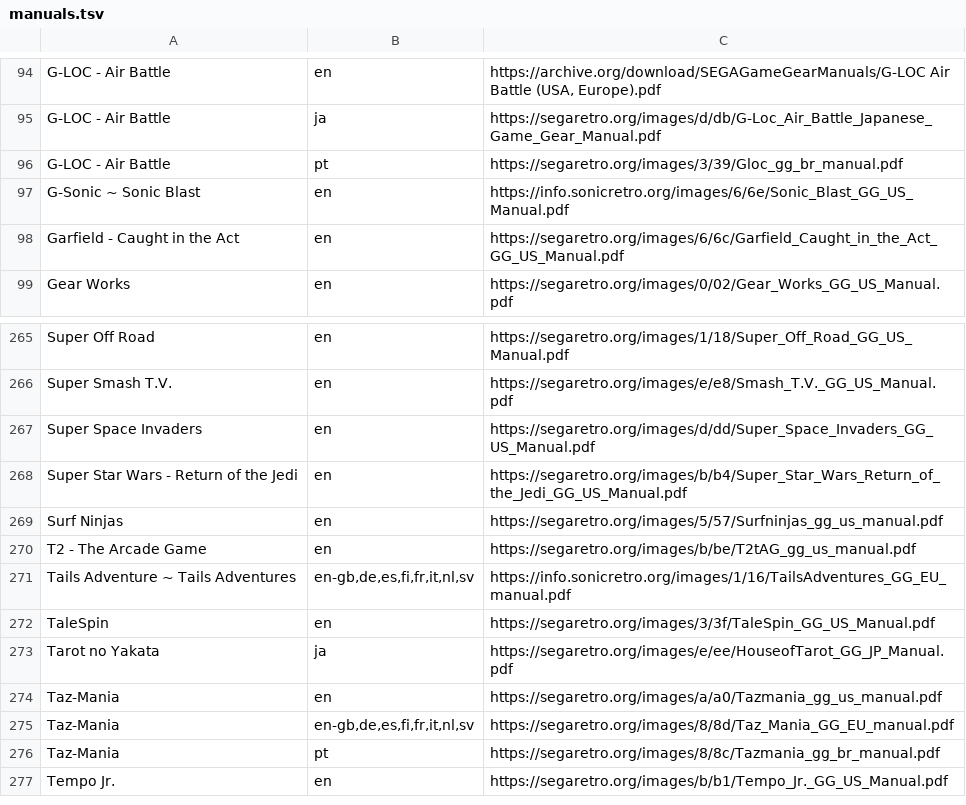
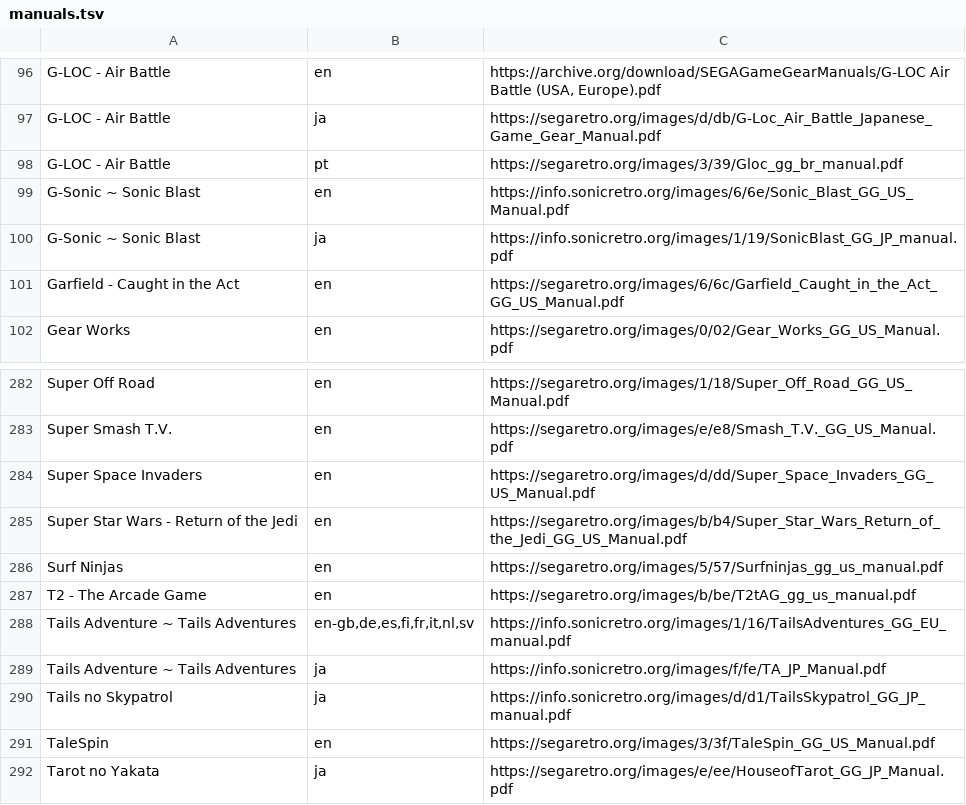
Before and after one commit to obrie/retrokit, a TSV file: config/systems/gamegear/manuals.tsv, drawn as a sheet; only a part is shown, gaps mark what is left out; the shorter side is filled out with more unchanged rows; the diff covers the shown part only.

Commit message:
Add a bunch of missing sonic manuals to gamegear and mastersystem

```diff
--- a/config/systems/gamegear/manuals.tsv
+++ b/config/systems/gamegear/manuals.tsv
@@ -97,2 +99,3 @@ G-LOC - Air Battle	pt	https://segaretro.org/images/3/39/Gloc_gg_br_manual.pdf
 G-Sonic ~ Sonic Blast	en	https://info.sonicretro.org/images/6/6e/Sonic_Blast_GG_US_Manual.pdf
+G-Sonic ~ Sonic Blast	ja	https://info.sonicretro.org/images/1/19/SonicBlast_GG_JP_manual.pdf
 Garfield - Caught in the Act	en	https://segaretro.org/images/6/6c/Garfield_Caught_in_the_Act_GG_US_Manual.pdf
@@ -271,2 +288,4 @@ T2 - The Arcade Game	en	https://segaretro.org/images/b/be/T2tAG_gg_us_manual.pdf
 Tails Adventure ~ Tails Adventures	en-gb,de,es,fi,fr,it,nl,sv	https://info.sonicretro.org/images/1/16/TailsAdventures_GG_EU_manual.pdf
+Tails Adventure ~ Tails Adventures	ja	https://info.sonicretro.org/images/f/fe/TA_JP_Manual.pdf
+Tails no Skypatrol	ja	https://info.sonicretro.org/images/d/d1/TailsSkypatrol_GG_JP_manual.pdf
 TaleSpin	en	https://segaretro.org/images/3/3f/TaleSpin_GG_US_Manual.pdf
```
Also changed, not shown: 16 added rows and 1 edited cell elsewhere in this file, config/systems/mastersystem/manuals.tsv.
